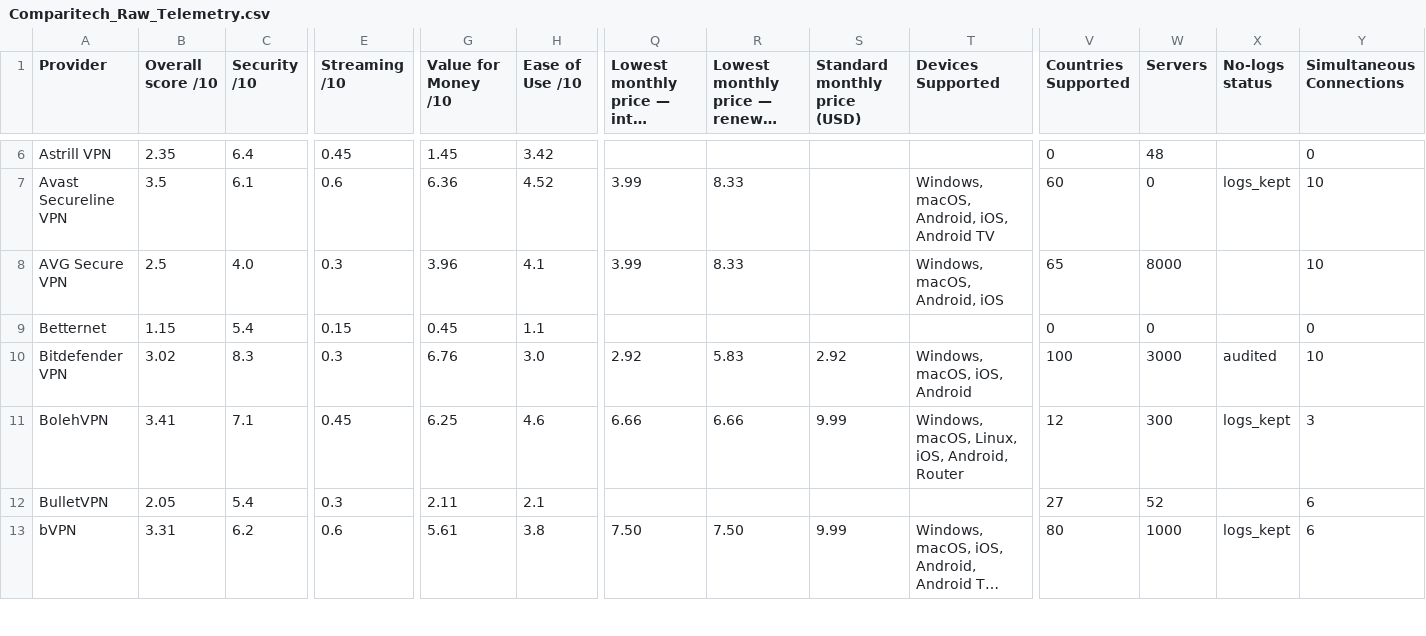
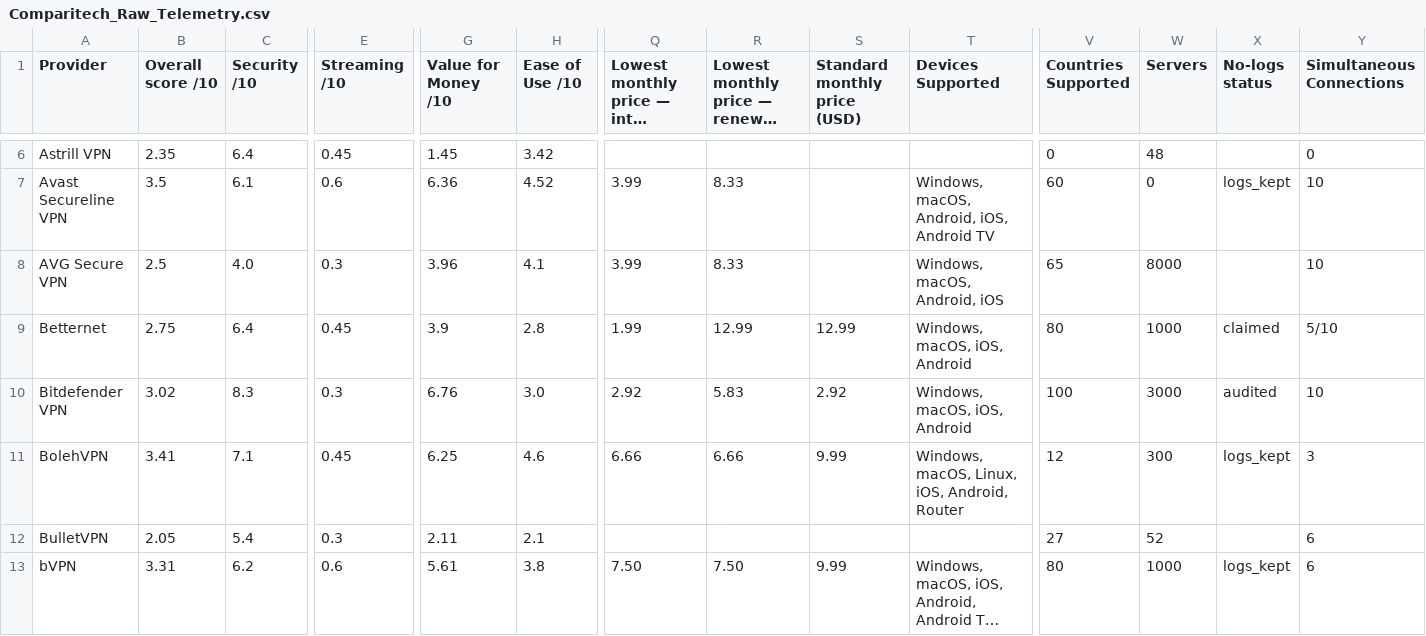
Before and after one commit to SeanMcGrathCT/comparitech-vpn-hub, a CSV file: Comparitech_Raw_Telemetry.csv, drawn as a sheet; only a part is shown, gaps mark what is left out; long unchanged cells end in …; the diff covers the shown part only; the diff names each change by its address in the sheet, - before the commit and + after, or states it on an @@ line.

```diff
--- a/Comparitech_Raw_Telemetry.csv
+++ b/Comparitech_Raw_Telemetry.csv
-B9 (Overall score /10): 1.15
+B9 (Overall score /10): 2.75
-C9 (Security /10): 5.4
+C9 (Security /10): 6.4
-E9 (Streaming /10): 0.15
+E9 (Streaming /10): 0.45
-G9 (Value for Money /10): 0.45
+G9 (Value for Money /10): 3.9
-H9 (Ease of Use /10): 1.1
+H9 (Ease of Use /10): 2.8
-Q9: (empty)
+Q9: 1.99
-R9: (empty)
+R9: 12.99
-S9 (Standard monthly price (USD)): (empty)
+S9 (Standard monthly price (USD)): 12.99
-T9 (Devices Supported): (empty)
+T9 (Devices Supported): Windows, macOS, iOS, Android
-V9 (Countries Supported): 0
+V9 (Countries Supported): 80
-W9 (Servers): 0
+W9 (Servers): 1000
-X9 (No-logs status): (empty)
+X9 (No-logs status): claimed
-Y9 (Simultaneous Connections): 0
+Y9 (Simultaneous Connections): 5/10
```
Also changed, not shown: 22 edited cells elsewhere in this file, Comparitech_Feature_Scores_Long.csv, Comparitech_Streaming_Scorecard.csv, 7 other files.
